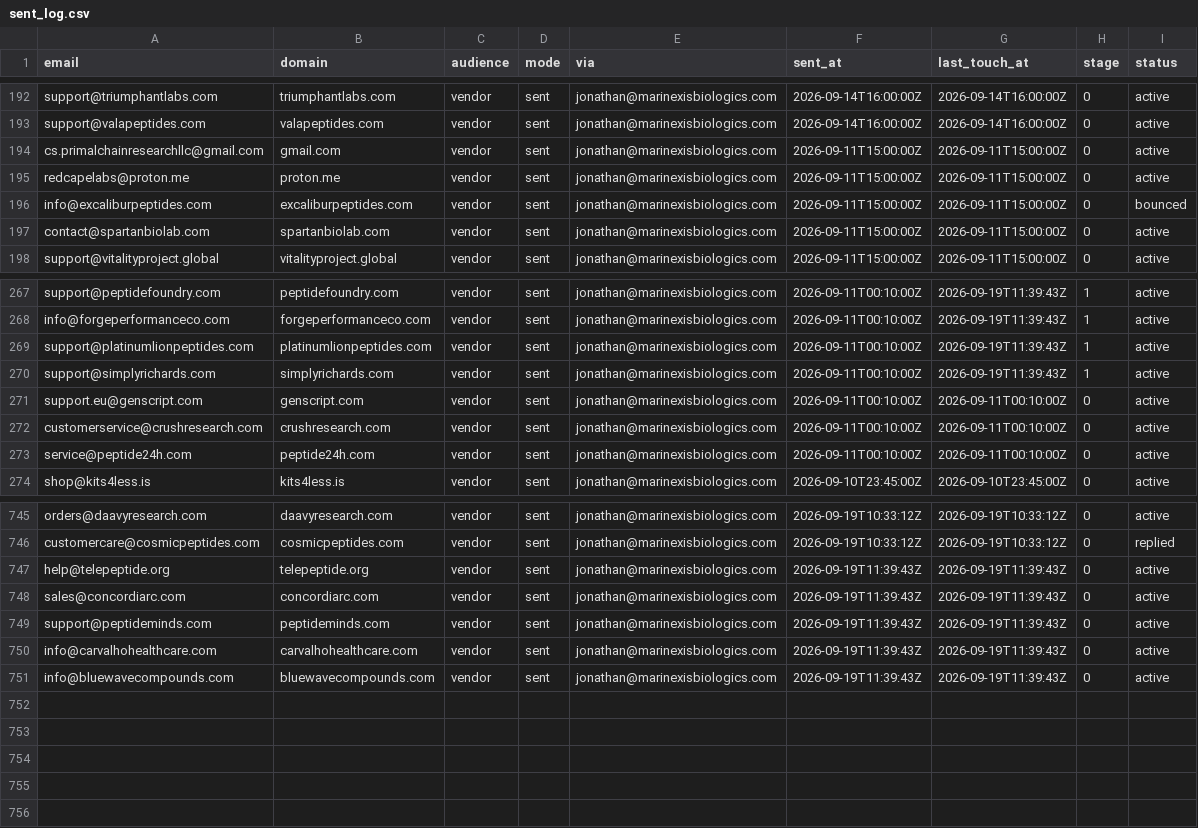
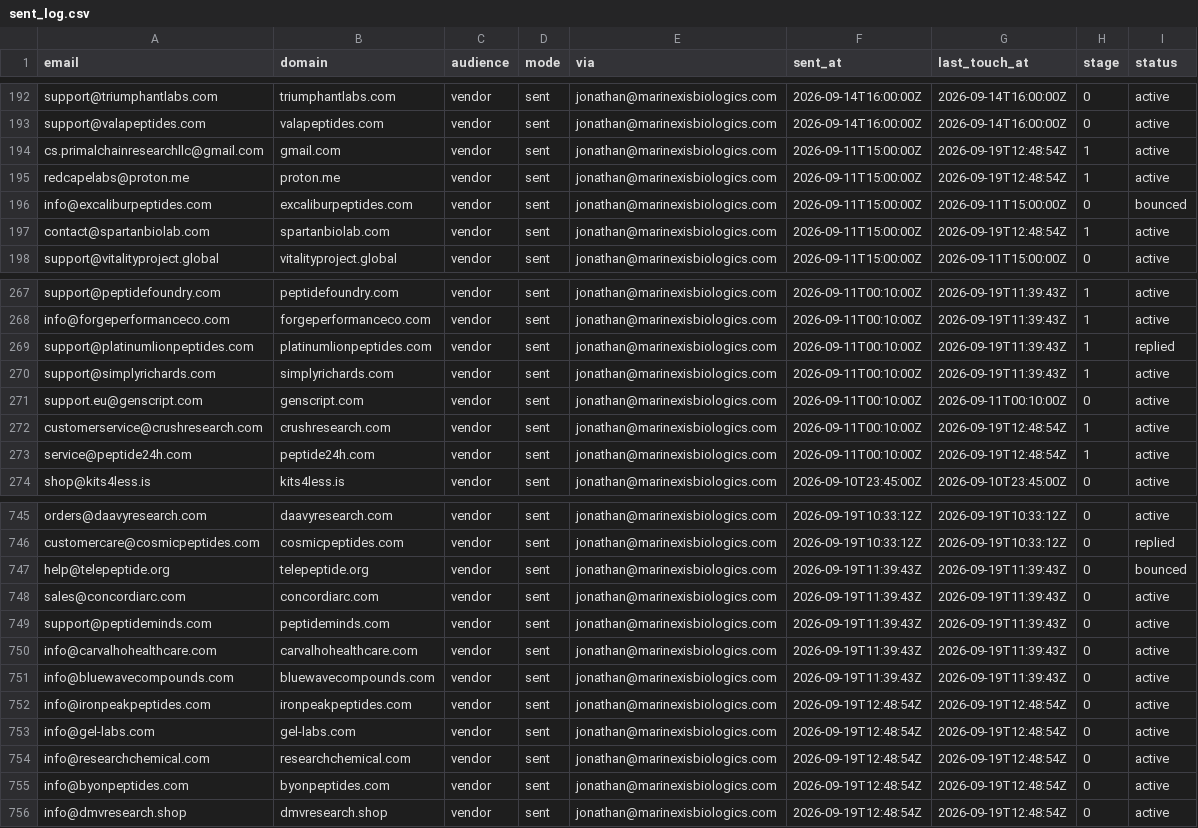
Before and after one commit to cfnoperations1-cell/g, a CSV file: outreach/sent_log.csv, drawn as a sheet; only a part is shown, gaps mark what is left out.

```diff
--- a/outreach/sent_log.csv
+++ b/outreach/sent_log.csv
@@ -193,6 +193,6 @@ support@triumphantlabs.com,triumphantlabs.com,vendor,sent,jonathan@marinexisbiol
 support@valapeptides.com,valapeptides.com,vendor,sent,jonathan@marinexisbiologics.com,2026-09-14T16:00:00Z,2026-09-14T16:00:00Z,0,active
-cs.primalchainresearchllc@gmail.com,gmail.com,vendor,sent,jonathan@marinexisbiologics.com,2026-09-11T15:00:00Z,2026-09-11T15:00:00Z,0,active
-redcapelabs@proton.me,proton.me,vendor,sent,jonathan@marinexisbiologics.com,2026-09-11T15:00:00Z,2026-09-11T15:00:00Z,0,active
+cs.primalchainresearchllc@gmail.com,gmail.com,vendor,sent,jonathan@marinexisbiologics.com,2026-09-11T15:00:00Z,2026-09-19T12:48:54Z,1,active
+redcapelabs@proton.me,proton.me,vendor,sent,jonathan@marinexisbiologics.com,2026-09-11T15:00:00Z,2026-09-19T12:48:54Z,1,active
 info@excaliburpeptides.com,excaliburpeptides.com,vendor,sent,jonathan@marinexisbiologics.com,2026-09-11T15:00:00Z,2026-09-11T15:00:00Z,0,bounced
-contact@spartanbiolab.com,spartanbiolab.com,vendor,sent,jonathan@marinexisbiologics.com,2026-09-11T15:00:00Z,2026-09-11T15:00:00Z,0,active
+contact@spartanbiolab.com,spartanbiolab.com,vendor,sent,jonathan@marinexisbiologics.com,2026-09-11T15:00:00Z,2026-09-19T12:48:54Z,1,active
 support@vitalityproject.global,vitalityproject.global,vendor,sent,jonathan@marinexisbiologics.com,2026-09-11T15:00:00Z,2026-09-11T15:00:00Z,0,active
@@ -268,7 +268,7 @@ support@peptidefoundry.com,peptidefoundry.com,vendor,sent,jonathan@marinexisbiol
 info@forgeperformanceco.com,forgeperformanceco.com,vendor,sent,jonathan@marinexisbiologics.com,2026-09-11T00:10:00Z,2026-09-19T11:39:43Z,1,active
-support@platinumlionpeptides.com,platinumlionpeptides.com,vendor,sent,jonathan@marinexisbiologics.com,2026-09-11T00:10:00Z,2026-09-19T11:39:43Z,1,active
+support@platinumlionpeptides.com,platinumlionpeptides.com,vendor,sent,jonathan@marinexisbiologics.com,2026-09-11T00:10:00Z,2026-09-19T11:39:43Z,1,replied
 support@simplyrichards.com,simplyrichards.com,vendor,sent,jonathan@marinexisbiologics.com,2026-09-11T00:10:00Z,2026-09-19T11:39:43Z,1,active
 support.eu@genscript.com,genscript.com,vendor,sent,jonathan@marinexisbiologics.com,2026-09-11T00:10:00Z,2026-09-11T00:10:00Z,0,active
-customerservice@crushresearch.com,crushresearch.com,vendor,sent,jonathan@marinexisbiologics.com,2026-09-11T00:10:00Z,2026-09-11T00:10:00Z,0,active
-service@peptide24h.com,peptide24h.com,vendor,sent,jonathan@marinexisbiologics.com,2026-09-11T00:10:00Z,2026-09-11T00:10:00Z,0,active
+customerservice@crushresearch.com,crushresearch.com,vendor,sent,jonathan@marinexisbiologics.com,2026-09-11T00:10:00Z,2026-09-19T12:48:54Z,1,active
+service@peptide24h.com,peptide24h.com,vendor,sent,jonathan@marinexisbiologics.com,2026-09-11T00:10:00Z,2026-09-19T12:48:54Z,1,active
 shop@kits4less.is,kits4less.is,vendor,sent,jonathan@marinexisbiologics.com,2026-09-10T23:45:00Z,2026-09-10T23:45:00Z,0,active
@@ -746,3 +746,3 @@ orders@daavyresearch.com,daavyresearch.com,vendor,sent,jonathan@marinexisbiologi
 customercare@cosmicpeptides.com,cosmicpeptides.com,vendor,sent,jonathan@marinexisbiologics.com,2026-09-19T10:33:12Z,2026-09-19T10:33:12Z,0,replied
-help@telepeptide.org,telepeptide.org,vendor,sent,jonathan@marinexisbiologics.com,2026-09-19T11:39:43Z,2026-09-19T11:39:43Z,0,active
+help@telepeptide.org,telepeptide.org,vendor,sent,jonathan@marinexisbiologics.com,2026-09-19T11:39:43Z,2026-09-19T11:39:43Z,0,bounced
 sales@concordiarc.com,concordiarc.com,vendor,sent,jonathan@marinexisbiologics.com,2026-09-19T11:39:43Z,2026-09-19T11:39:43Z,0,active
@@ -751 +751,6 @@ info@carvalhohealthcare.com,carvalhohealthcare.com,vendor,sent,jonathan@marinexi
 info@bluewavecompounds.com,bluewavecompounds.com,vendor,sent,jonathan@marinexisbiologics.com,2026-09-19T11:39:43Z,2026-09-19T11:39:43Z,0,active
+info@ironpeakpeptides.com,ironpeakpeptides.com,vendor,sent,jonathan@marinexisbiologics.com,2026-09-19T12:48:54Z,2026-09-19T12:48:54Z,0,active
+info@gel-labs.com,gel-labs.com,vendor,sent,jonathan@marinexisbiologics.com,2026-09-19T12:48:54Z,2026-09-19T12:48:54Z,0,active
+info@researchchemical.com,researchchemical.com,vendor,sent,jonathan@marinexisbiologics.com,2026-09-19T12:48:54Z,2026-09-19T12:48:54Z,0,active
+info@byonpeptides.com,byonpeptides.com,vendor,sent,jonathan@marinexisbiologics.com,2026-09-19T12:48:54Z,2026-09-19T12:48:54Z,0,active
+info@dmvresearch.shop,dmvresearch.shop,vendor,sent,jonathan@marinexisbiologics.com,2026-09-19T12:48:54Z,2026-09-19T12:48:54Z,0,active
```
Also changed, not shown: outreach/bounced.csv, outreach/contacted.csv, 5 other files.
